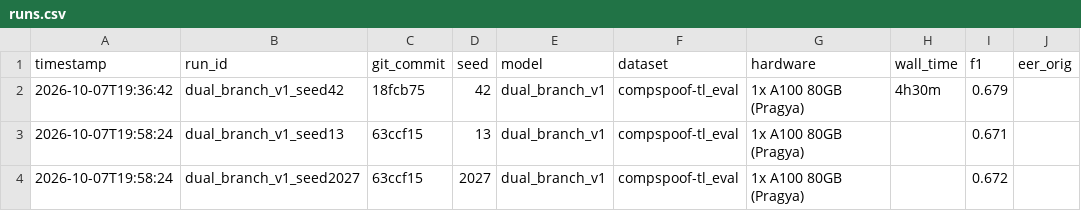
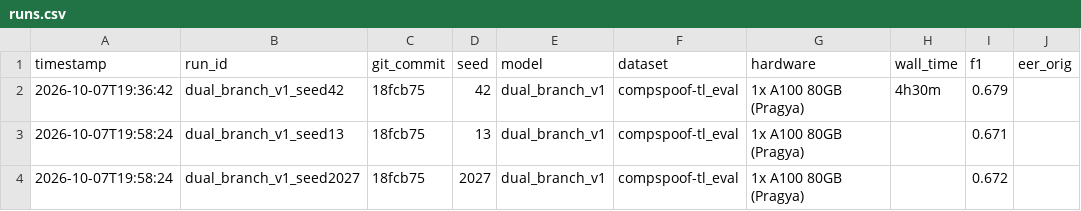
Before and after one commit to AdityaRanjanSinha/CompSpoof-TL, a CSV file: experiments/runs.csv, drawn as a sheet; only a part is shown; the diff names each change by its address in the sheet, - before the commit and + after, or states it on an @@ line.

Commit message:
runs.csv: correct training commit for seeds 13, 2027

```diff
--- a/experiments/runs.csv
+++ b/experiments/runs.csv
-C3:C4 (git_commit): 63ccf15
+C3:C4 (git_commit): 18fcb75
```
